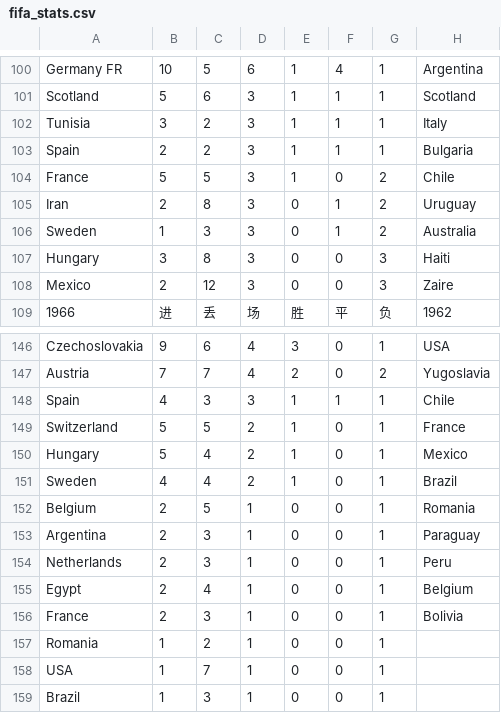
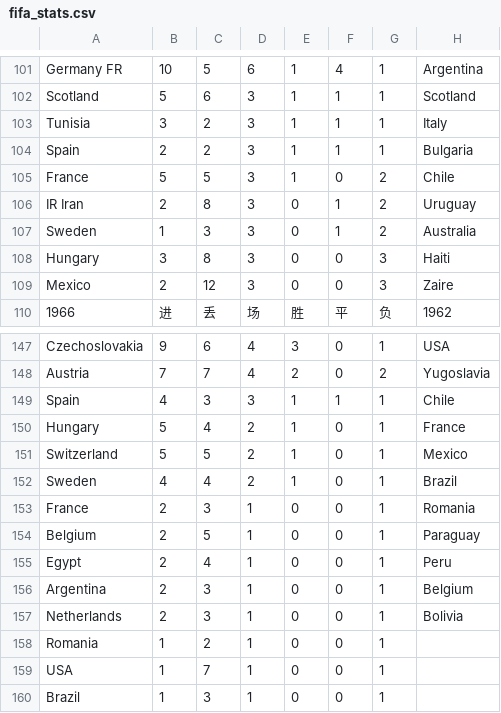
Before and after one commit to larryhou/FIFA, a CSV file: fifa_stats.csv, drawn as a sheet; only a part is shown, gaps mark what is left out; addresses are those after the commit; the diff covers the shown part only; the diff names each change by its address in the sheet, - before the commit and + after, or states it on an @@ line.

```diff
--- a/fifa_stats.csv
+++ b/fifa_stats.csv
-A106: Iran
+A106: IR Iran
-A150: Switzerland
+A150: Hungary
-C150: 5
+C150: 4
-A151: Hungary
+A151: Switzerland
-C151: 4
+C151: 5
-A153: Belgium
+A153: France
-C153: 5
+C153: 3
-A154: Argentina
+A154: Belgium
-C154: 3
+C154: 5
-A155: Netherlands
+A155: Egypt
-C155: 3
+C155: 4
-A156: Egypt
+A156: Argentina
-C156: 4
+C156: 3
-A157: France
+A157: Netherlands
```
Also changed, not shown: 1 added row and 31 edited cells elsewhere in this file, 1 other file.
